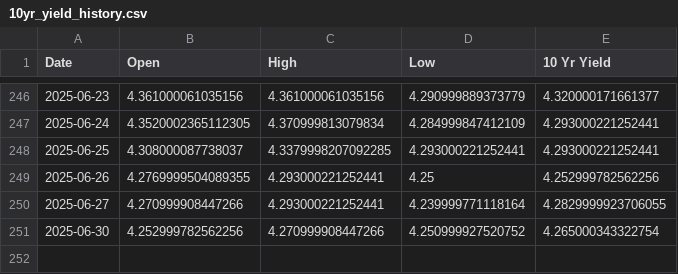
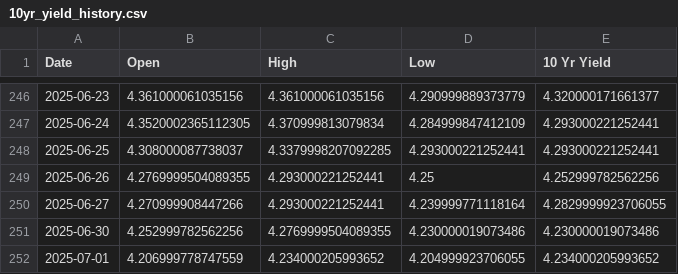
Before and after one commit to housetyler/yahoofinance_USTreasuryYeilds, a CSV file: 10yr_yield_history.csv, drawn as a sheet; only a part is shown, gaps mark what is left out.

```diff
--- a/10yr_yield_history.csv
+++ b/10yr_yield_history.csv
@@ -250,2 +250,3 @@ Date,Open,High,Low,10 Yr Yield
 2025-06-27,4.270999908447266,4.293000221252441,4.239999771118164,4.2829999923706055
-2025-06-30,4.252999782562256,4.270999908447266,4.250999927520752,4.265000343322754
+2025-06-30,4.252999782562256,4.2769999504089355,4.230000019073486,4.230000019073486
+2025-07-01,4.206999778747559,4.234000205993652,4.204999923706055,4.234000205993652
```
